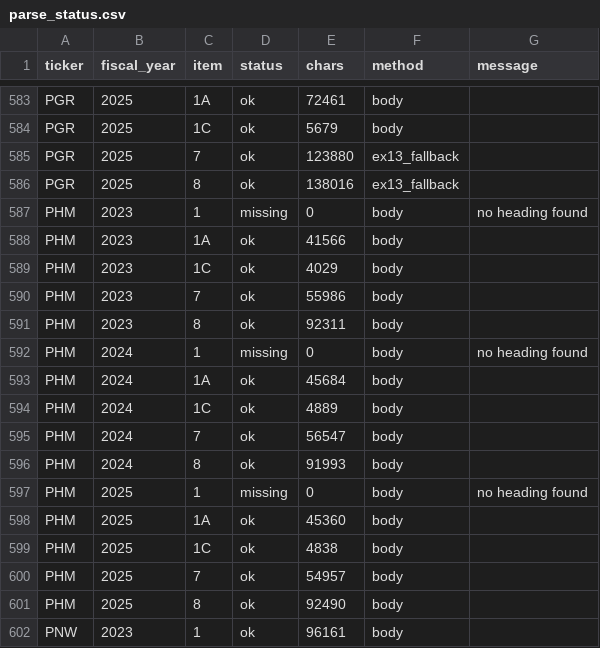
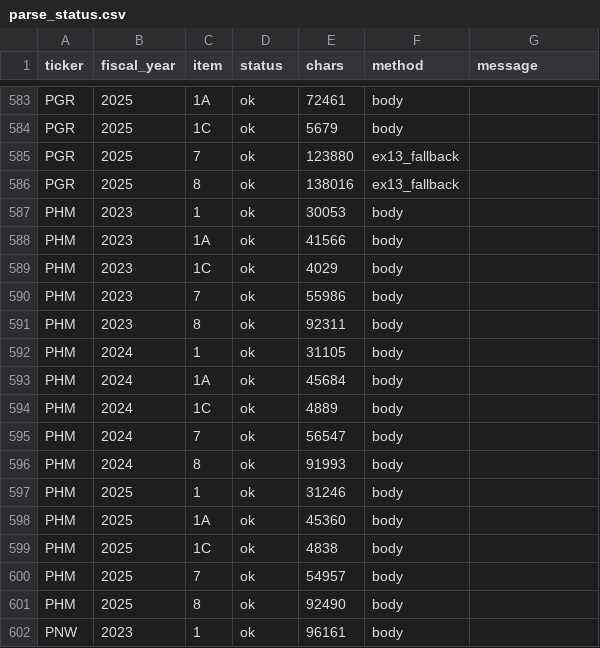
Before and after one commit to VectorInstitute/synthetic-data-bootcamp, a CSV file: implementations/sec_10k_corpus/data/parse_status.csv, drawn as a sheet; only a part is shown, gaps mark what is left out.

```diff
--- a/implementations/sec_10k_corpus/data/parse_status.csv
+++ b/implementations/sec_10k_corpus/data/parse_status.csv
@@ -586,3 +586,3 @@ PGR,2025,7,ok,123880,ex13_fallback,
 PGR,2025,8,ok,138016,ex13_fallback,
-PHM,2023,1,missing,0,body,no heading found
+PHM,2023,1,ok,30053,body,
 PHM,2023,1A,ok,41566,body,
@@ -591,3 +591,3 @@ PHM,2023,7,ok,55986,body,
 PHM,2023,8,ok,92311,body,
-PHM,2024,1,missing,0,body,no heading found
+PHM,2024,1,ok,31105,body,
 PHM,2024,1A,ok,45684,body,
@@ -596,3 +596,3 @@ PHM,2024,7,ok,56547,body,
 PHM,2024,8,ok,91993,body,
-PHM,2025,1,missing,0,body,no heading found
+PHM,2025,1,ok,31246,body,
 PHM,2025,1A,ok,45360,body,
```
Also changed, not shown: 3 other files.
